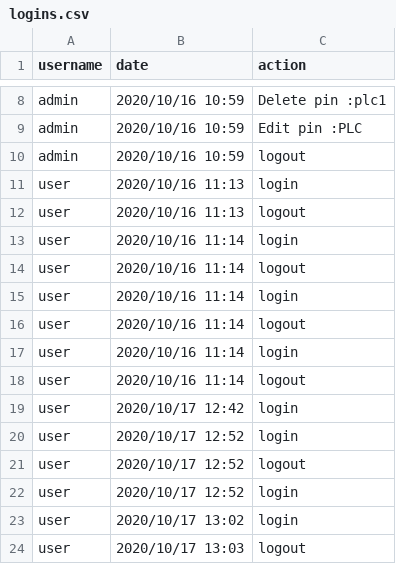
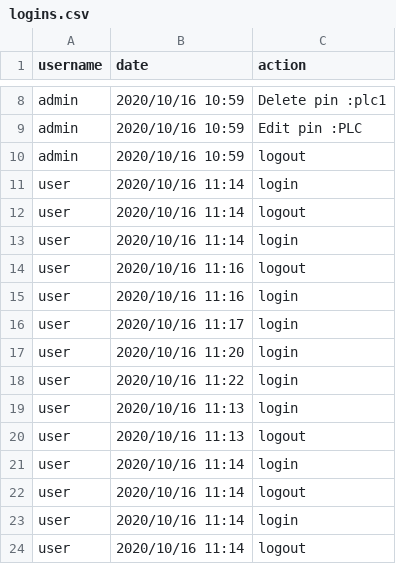
Before and after one commit to HamzaMPSY/qt_app_mts, a CSV file: files/logins.csv, drawn as a sheet; only a part is shown, gaps mark what is left out; the shorter side is filled out with more unchanged rows.

```diff
--- a/files/logins.csv
+++ b/files/logins.csv
@@ -10,2 +10,10 @@ admin,2020/10/16 10:59,Edit pin :PLC
 admin,2020/10/16 10:59,logout
+user,2020/10/16 11:14,login
+user,2020/10/16 11:14,logout
+user,2020/10/16 11:14,login
+user,2020/10/16 11:16,logout
+user,2020/10/16 11:16,login
+user,2020/10/16 11:17,login
+user,2020/10/16 11:20,login
+user,2020/10/16 11:22,login
 user,2020/10/16 11:13,login
```
Also changed, not shown: 1 other file.
